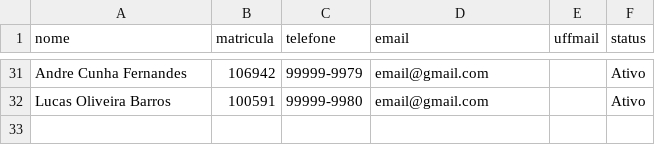
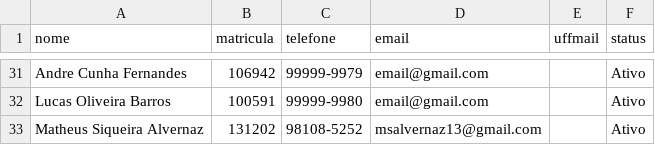
Before and after one commit to mauvernaz/DesafioTreinamentoJava, a CSV file: src/alunos.csv, drawn as a sheet; only a part is shown, gaps mark what is left out.

```diff
--- a/src/alunos.csv
+++ b/src/alunos.csv
@@ -32 +32,2 @@ Andre Cunha Fernandes,106942,99999-9979,email@gmail.com,,Ativo
 Lucas Oliveira Barros,100591,99999-9980,email@gmail.com,,Ativo
+Matheus Siqueira Alvernaz,131202,98108-5252,msalvernaz13@gmail.com,,Ativo
```
Also changed, not shown: 3 other files.
